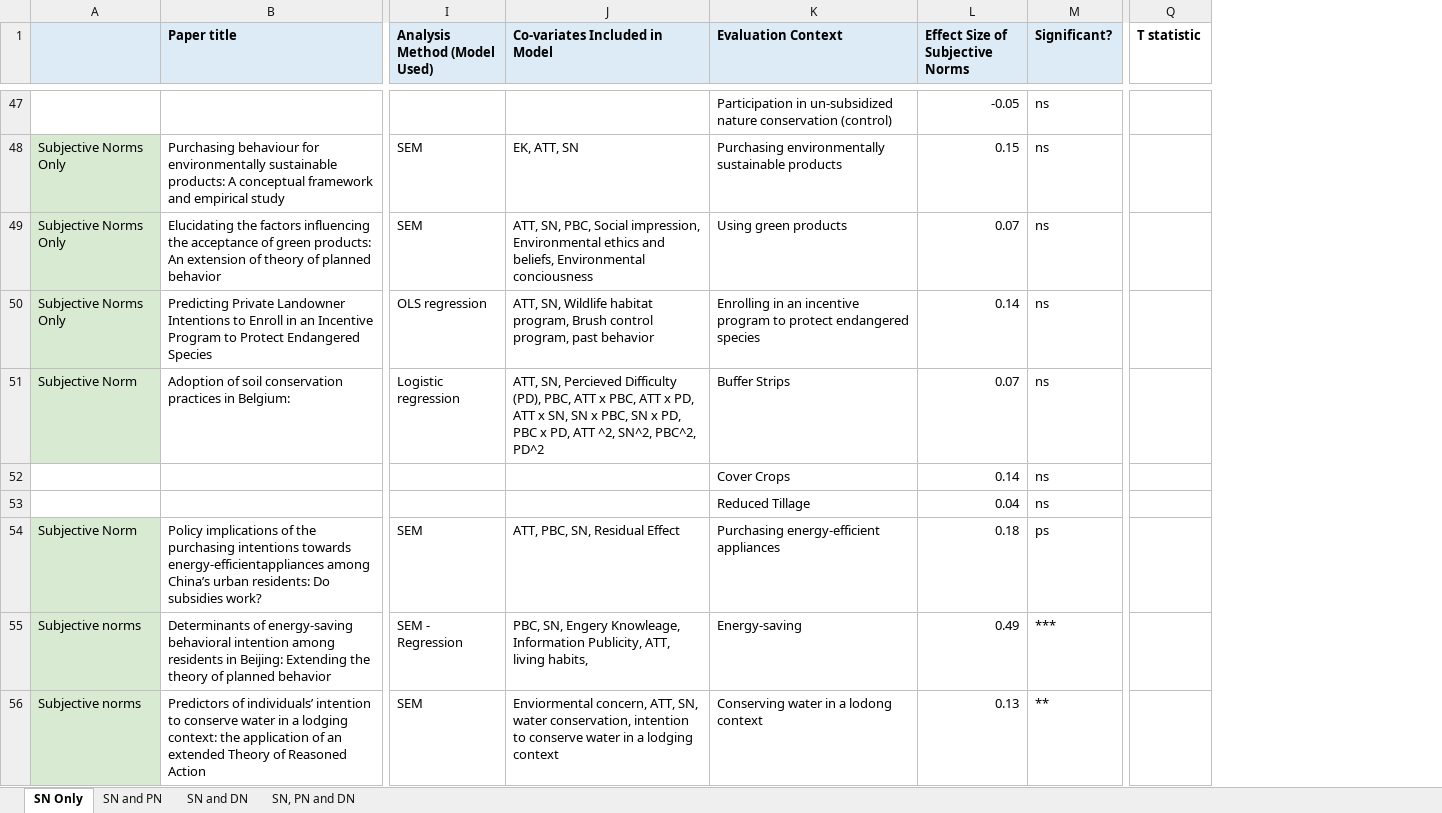
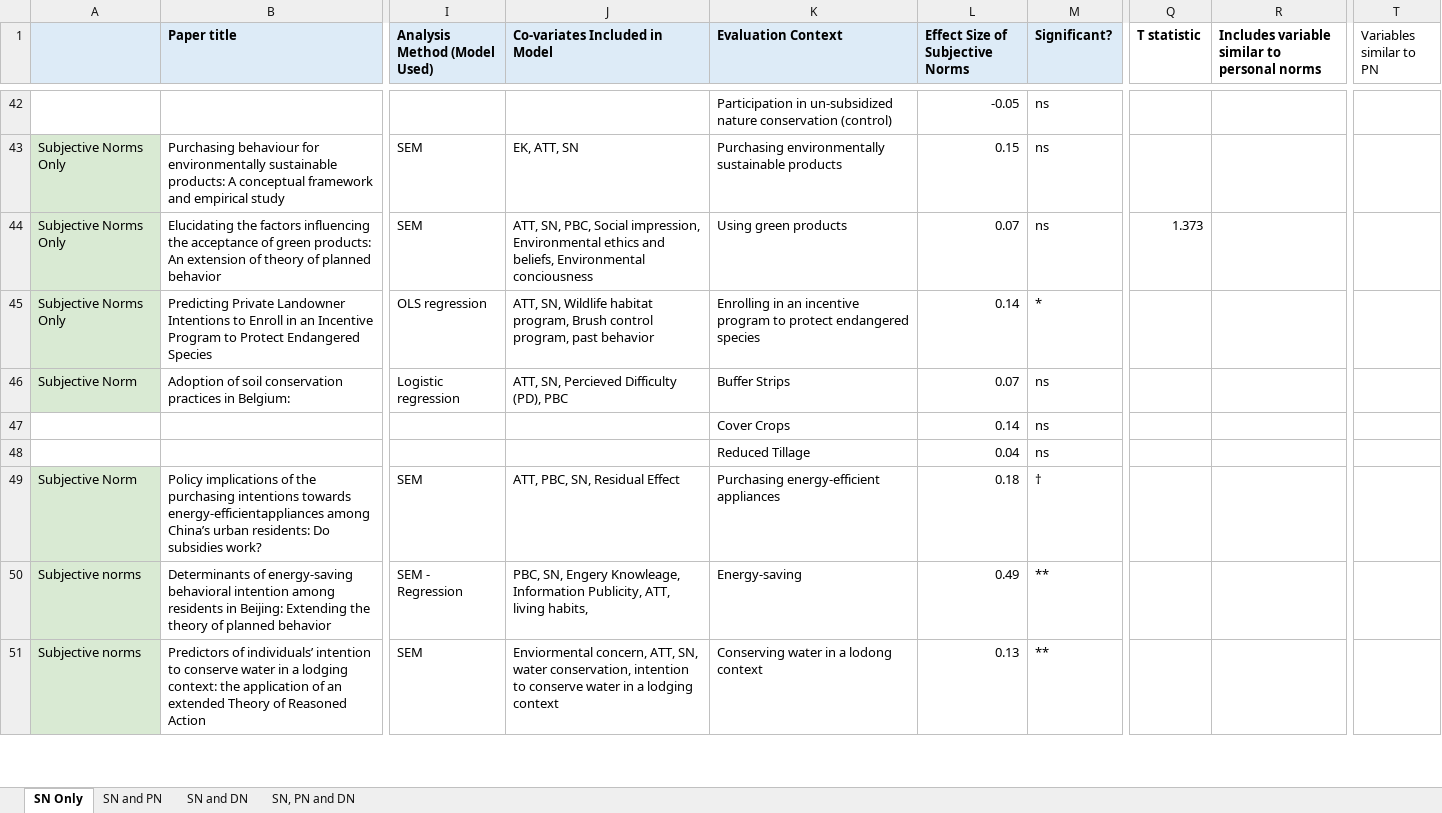
Before and after one commit to amertens/norms-meta-analysis, an Excel workbook: data/Coding - Norms Paper.xlsx, sheet SN Only, drawn as a sheet; only a part is shown, gaps mark what is left out; values as stored, in another font and other column widths than the file's, no borders; addresses are those after the commit; the diff covers the shown part only; the diff names each change by its address in the sheet, - before the commit and + after, or states it on an @@ line.

```diff
--- a/data/Coding - Norms Paper.xlsx (sheet SN Only)
+++ b/data/Coding - Norms Paper.xlsx (sheet SN Only)
+column R, row 1: Includes variable similar to personal norms
+column T (Variables similar to PN), empty
-Q44 (T statistic): (empty)
+Q44 (T statistic): 1.373
-M45 (Significant?): ns
+M45 (Significant?): *
-J46 (Co-variates Included in Model): …Difficulty (PD), PBC, ATT x PBC, ATT x PD, ATT x SN, SN x PBC, SN x PD, PBC x PD, ATT ^2, SN^2, PBC^2, PD^2
+J46 (Co-variates Included in Model): …Difficulty (PD), PBC
-M49 (Significant?): ps
+M49 (Significant?): †
-M50 (Significant?): ***
+M50 (Significant?): **
```
Also changed, not shown: 5 removed rows, 41 edited cells and cell formats elsewhere in this sheet, sheet SN, PN and DN, sheet SN and DN, sheet SN and PN, 11 other files.
